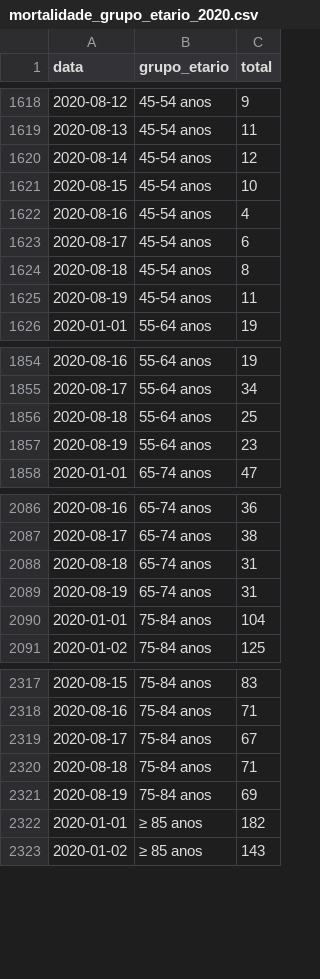
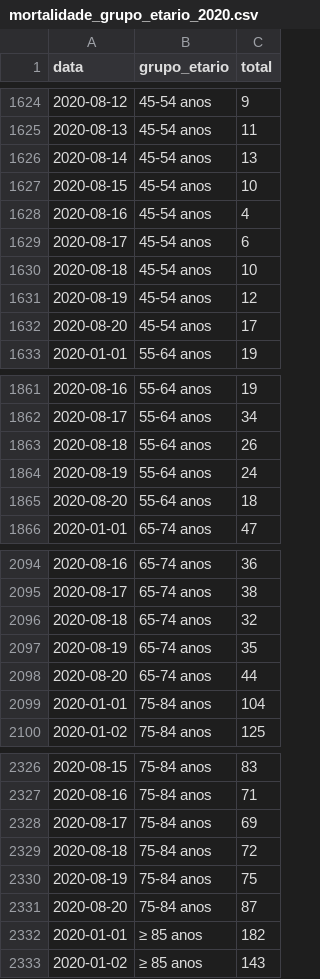
Before and after one commit to covid19pt/covid-19-pt-data, a CSV file: mortalidade_grupo_etario_2020.csv, drawn as a sheet; only a part is shown, gaps mark what is left out; the diff covers the shown part only.

```diff
--- a/mortalidade_grupo_etario_2020.csv
+++ b/mortalidade_grupo_etario_2020.csv
@@ -1619,3 +1625,3 @@ data,grupo_etario,total
 2020-08-13,45-54 anos,11
-2020-08-14,45-54 anos,12
+2020-08-14,45-54 anos,13
 2020-08-15,45-54 anos,10
@@ -1623,4 +1629,5 @@ data,grupo_etario,total
 2020-08-17,45-54 anos,6
-2020-08-18,45-54 anos,8
-2020-08-19,45-54 anos,11
+2020-08-18,45-54 anos,10
+2020-08-19,45-54 anos,12
+2020-08-20,45-54 anos,17
 2020-01-01,55-64 anos,19
@@ -1855,4 +1862,5 @@ data,grupo_etario,total
 2020-08-17,55-64 anos,34
-2020-08-18,55-64 anos,25
-2020-08-19,55-64 anos,23
+2020-08-18,55-64 anos,26
+2020-08-19,55-64 anos,24
+2020-08-20,55-64 anos,18
 2020-01-01,65-74 anos,47
@@ -2087,4 +2095,5 @@ data,grupo_etario,total
 2020-08-17,65-74 anos,38
-2020-08-18,65-74 anos,31
-2020-08-19,65-74 anos,31
+2020-08-18,65-74 anos,32
+2020-08-19,65-74 anos,35
+2020-08-20,65-74 anos,44
 2020-01-01,75-84 anos,104
@@ -2318,5 +2327,6 @@ data,grupo_etario,total
 2020-08-16,75-84 anos,71
-2020-08-17,75-84 anos,67
-2020-08-18,75-84 anos,71
-2020-08-19,75-84 anos,69
+2020-08-17,75-84 anos,69
+2020-08-18,75-84 anos,72
+2020-08-19,75-84 anos,75
+2020-08-20,75-84 anos,87
 2020-01-01,≥ 85 anos,182
```
Also changed, not shown: 8 added rows and 4 edited cells elsewhere in this file, mortalidade.csv, mortalidade_distritos_2020.csv, 1 other file.
